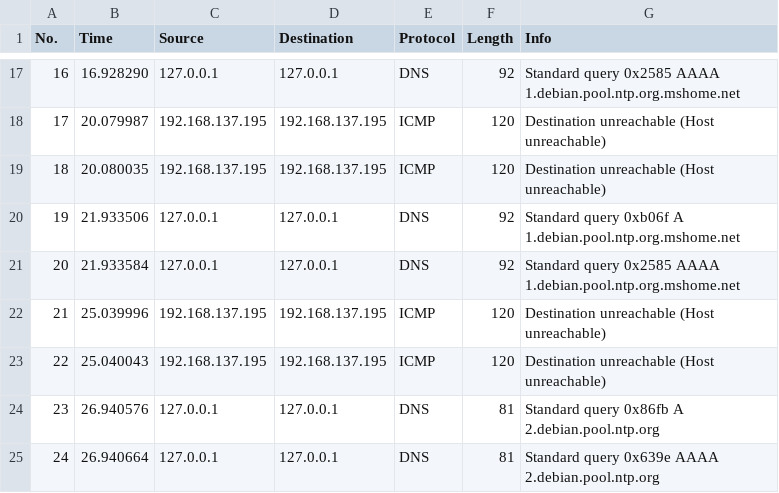
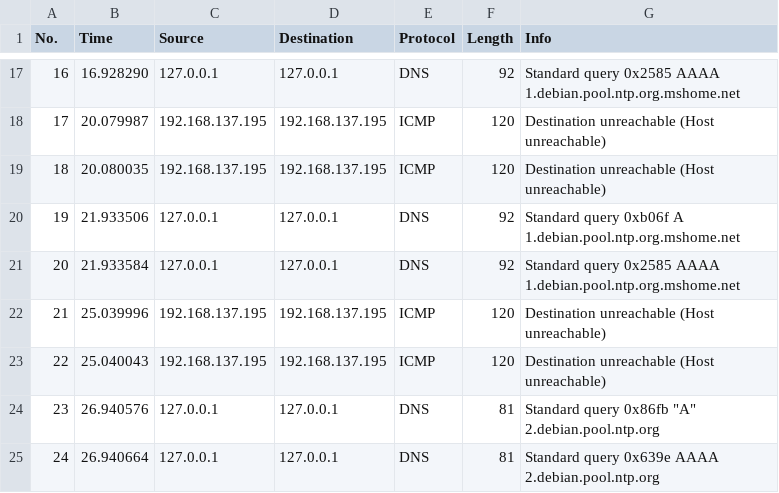
Before and after one commit to HanyaElhashemy/connection-traffic-analysis, a CSV file: test.csv, drawn as a sheet; only a part is shown, gaps mark what is left out.

Commit message:
Add destinations counter

```diff
--- a/test.csv
+++ b/test.csv
@@ -23,3 +23,3 @@
 "22","25.040043","192.168.137.195","192.168.137.195","ICMP","120","Destination unreachable (Host unreachable)"
-"23","26.940576","127.0.0.1","127.0.0.1","DNS","81","Standard query 0x86fb A 2.debian.pool.ntp.org"
+"23","26.940576","127.0.0.1","127.0.0.1","DNS","81","Standard query 0x86fb ""A"" 2.debian.pool.ntp.org"
 "24","26.940664","127.0.0.1","127.0.0.1","DNS","81","Standard query 0x639e AAAA 2.debian.pool.ntp.org"
```
Also changed, not shown: 1 other file.
